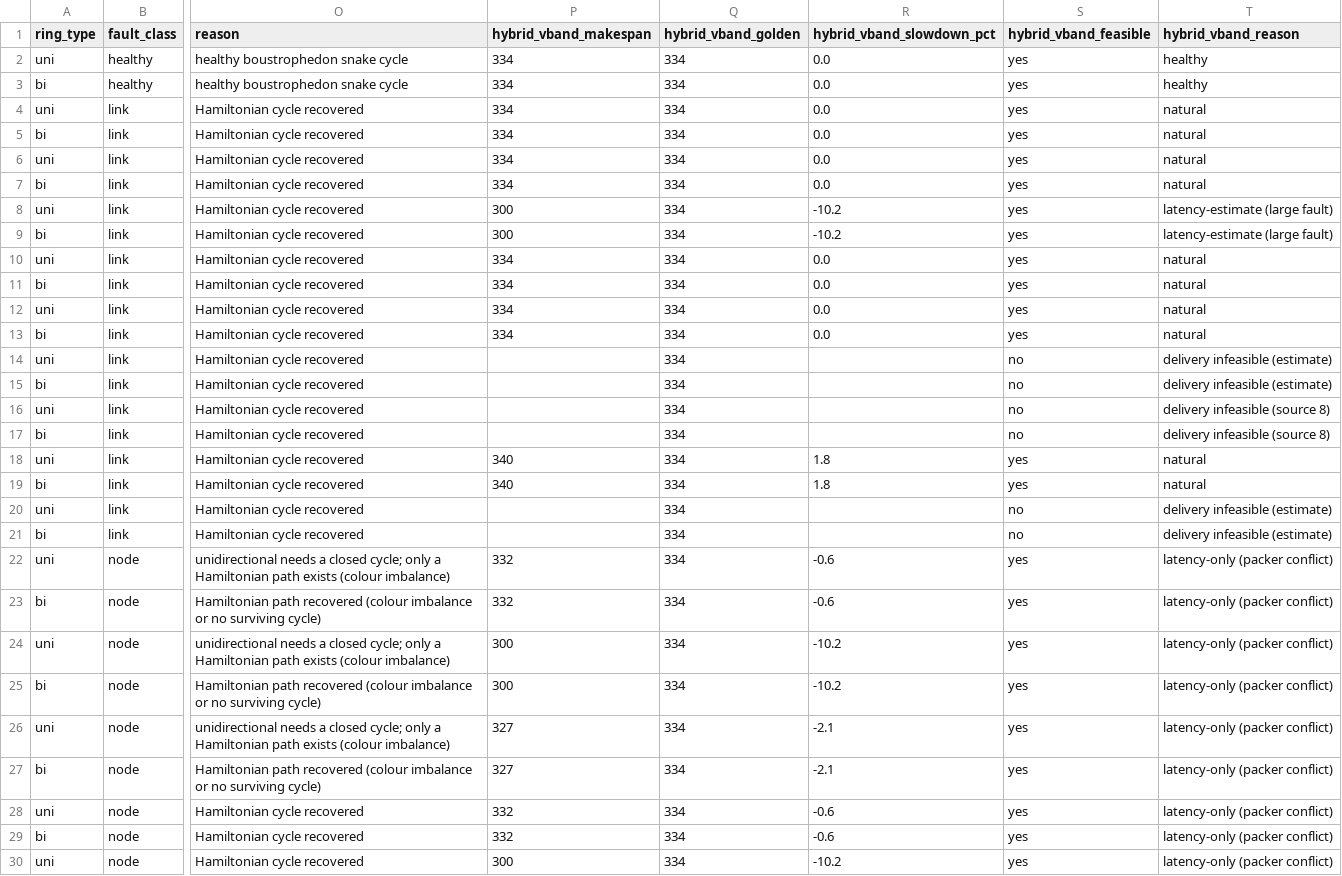
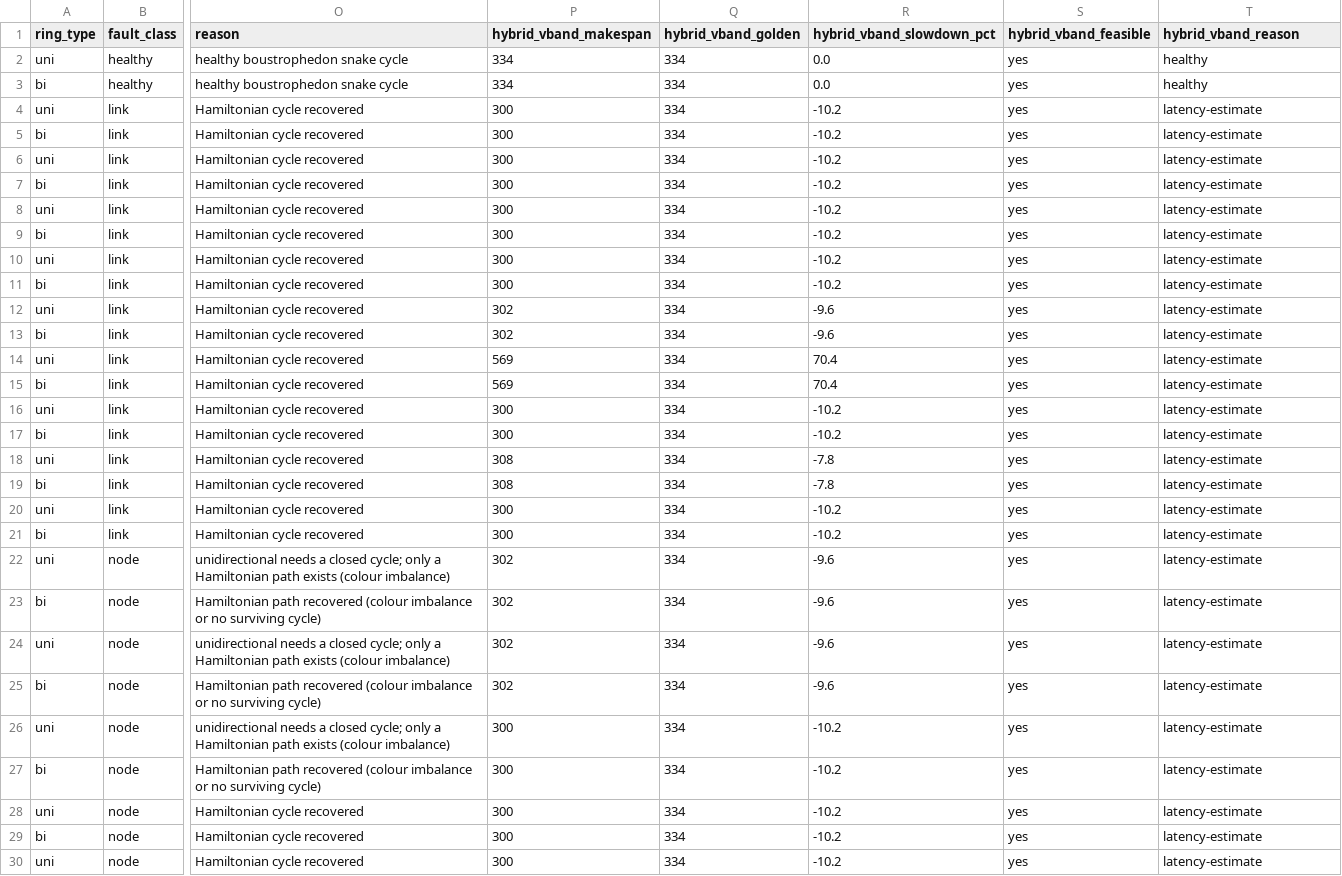
Before and after one commit to lukebest/booksim2, a CSV file: results/ring_results.csv, drawn as a sheet; only a part is shown, gaps mark what is left out; the diff covers the shown part only; the diff names each change by its address in the sheet, - before the commit and + after, or states it on an @@ line.

Commit message:
Enhance ring report and simulation with new fault recovery strategies</message>
<message>- Updated `ring_report.html` to reflect improved performance metrics for hybrid vband configurations, emphasizing the effectiveness of fault recovery methods.</message>

<message>- Revised `ring_results.csv` to include additional fault scenarios and their impacts on makespan, enhancing the detail of the performance analysis.</message>

<message>- Modified `gen_ring_report.py` and `hamilton_ring.py` to implement new algorithms for recovering Hamiltonian cycles under fault conditions, improving the robustness of the simulation.

```diff
--- a/results/ring_results.csv
+++ b/results/ring_results.csv
-P4:P7 (hybrid_vband_makespan): 334
+P4:P7 (hybrid_vband_makespan): 300
-R4:R7 (hybrid_vband_slowdown_pct): 0.0
+R4:R7 (hybrid_vband_slowdown_pct): -10.2
-T4:T7 (hybrid_vband_reason): natural
+T4:T7 (hybrid_vband_reason): latency-estimate
-T8:T9 (hybrid_vband_reason): latency-estimate (large fault)
+T8:T9 (hybrid_vband_reason): latency-estimate
-P10:P11 (hybrid_vband_makespan): 334
+P10:P11 (hybrid_vband_makespan): 300
-R10:R11 (hybrid_vband_slowdown_pct): 0.0
+R10:R11 (hybrid_vband_slowdown_pct): -10.2
-T10:T13 (hybrid_vband_reason): natural
+T10:T13 (hybrid_vband_reason): latency-estimate
-P12:P13 (hybrid_vband_makespan): 334
+P12:P13 (hybrid_vband_makespan): 302
-R12:R13 (hybrid_vband_slowdown_pct): 0.0
+R12:R13 (hybrid_vband_slowdown_pct): -9.6
-P14:P15 (hybrid_vband_makespan): (empty)
+P14:P15 (hybrid_vband_makespan): 569
-R14:R15 (hybrid_vband_slowdown_pct): (empty)
+R14:R15 (hybrid_vband_slowdown_pct): 70.4
-S14:S17 (hybrid_vband_feasible): no
+S14:S17 (hybrid_vband_feasible): yes
-T14:T15 (hybrid_vband_reason): delivery infeasible (estimate)
+T14:T15 (hybrid_vband_reason): latency-estimate
-P16:P17 (hybrid_vband_makespan): (empty)
+P16:P17 (hybrid_vband_makespan): 300
-R16:R17 (hybrid_vband_slowdown_pct): (empty)
+R16:R17 (hybrid_vband_slowdown_pct): -10.2
-T16:T17 (hybrid_vband_reason): delivery infeasible (source 8)
+T16:T17 (hybrid_vband_reason): latency-estimate
-P18:P19 (hybrid_vband_makespan): 340
+P18:P19 (hybrid_vband_makespan): 308
-R18:R19 (hybrid_vband_slowdown_pct): 1.8
+R18:R19 (hybrid_vband_slowdown_pct): -7.8
-T18:T19 (hybrid_vband_reason): natural
+T18:T19 (hybrid_vband_reason): latency-estimate
-P20:P21 (hybrid_vband_makespan): (empty)
+P20:P21 (hybrid_vband_makespan): 300
-R20:R21 (hybrid_vband_slowdown_pct): (empty)
+R20:R21 (hybrid_vband_slowdown_pct): -10.2
-S20:S21 (hybrid_vband_feasible): no
+S20:S21 (hybrid_vband_feasible): yes
-T20:T21 (hybrid_vband_reason): delivery infeasible (estimate)
+T20:T21 (hybrid_vband_reason): latency-estimate
-P22:P23 (hybrid_vband_makespan): 332
+P22:P23 (hybrid_vband_makespan): 302
-R22:R23 (hybrid_vband_slowdown_pct): -0.6
+R22:R23 (hybrid_vband_slowdown_pct): -9.6
-T22:T30 (hybrid_vband_reason): latency-only (packer conflict)
+T22:T30 (hybrid_vband_reason): latency-estimate
-P24:P25 (hybrid_vband_makespan): 300
+P24:P25 (hybrid_vband_makespan): 302
-R24:R25 (hybrid_vband_slowdown_pct): -10.2
+R24:R25 (hybrid_vband_slowdown_pct): -9.6
-P26:P27 (hybrid_vband_makespan): 327
+P26:P27 (hybrid_vband_makespan): 300
-R26:R27 (hybrid_vband_slowdown_pct): -2.1
+R26:R27 (hybrid_vband_slowdown_pct): -10.2
-P28:P29 (hybrid_vband_makespan): 332
+P28:P29 (hybrid_vband_makespan): 300
-R28:R29 (hybrid_vband_slowdown_pct): -0.6
+R28:R29 (hybrid_vband_slowdown_pct): -10.2
```
Also changed, not shown: 63 edited cells elsewhere in this file, 4 other files.
